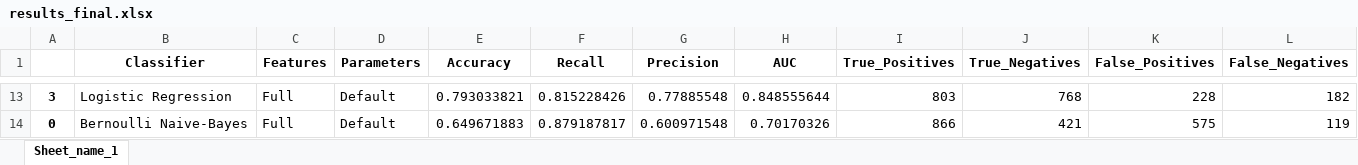
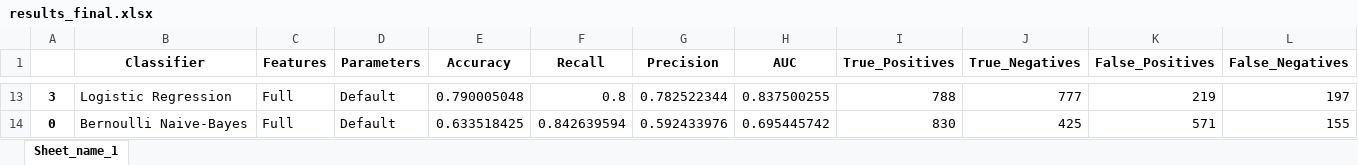
Before and after one commit to vviswanathan/datamites_internship, an Excel workbook: Code/Telecom_Customer_Churn_Prediction/results_final.xlsx, sheet Sheet_name_1, drawn as a sheet; only a part is shown, gaps mark what is left out; values as stored, in another font and other column widths than the file's, no borders; the diff covers the shown part only; the diff names each change by its address in the sheet, - before the commit and + after, or states it on an @@ line.

```diff
--- a/Code/Telecom_Customer_Churn_Prediction/results_final.xlsx (sheet Sheet_name_1)
+++ b/Code/Telecom_Customer_Churn_Prediction/results_final.xlsx (sheet Sheet_name_1)
-E13 (Accuracy): 0.793033821
+E13 (Accuracy): 0.790005048
-F13 (Recall): 0.815228426
+F13 (Recall): 0.8
-G13 (Precision): 0.77885548
+G13 (Precision): 0.782522344
-H13 (AUC): 0.848555644
+H13 (AUC): 0.837500255
-I13 (True_Positives): 803
+I13 (True_Positives): 788
-J13 (True_Negatives): 768
+J13 (True_Negatives): 777
-K13 (False_Positives): 228
+K13 (False_Positives): 219
-L13 (False_Negatives): 182
+L13 (False_Negatives): 197
-E14 (Accuracy): 0.649671883
+E14 (Accuracy): 0.633518425
-F14 (Recall): 0.879187817
+F14 (Recall): 0.842639594
-G14 (Precision): 0.600971548
+G14 (Precision): 0.592433976
-H14 (AUC): 0.70170326
+H14 (AUC): 0.695445742
-I14 (True_Positives): 866
+I14 (True_Positives): 830
-J14 (True_Negatives): 421
+J14 (True_Negatives): 425
-K14 (False_Positives): 575
+K14 (False_Positives): 571
-L14 (False_Negatives): 119
+L14 (False_Negatives): 155
```
Also changed, not shown: 2 added rows, 2 removed rows and 73 edited cells elsewhere in this sheet, 5 other files.
